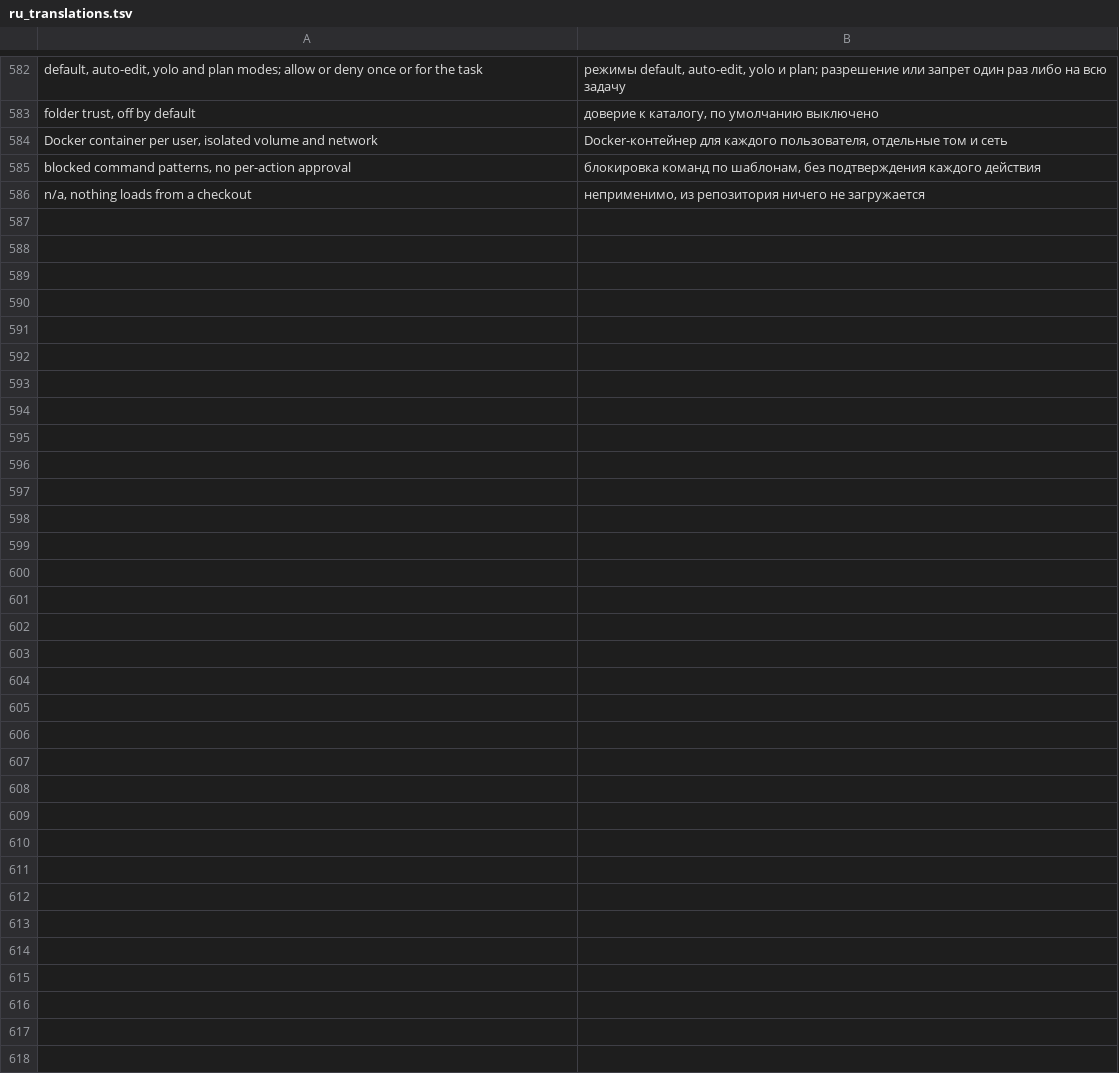
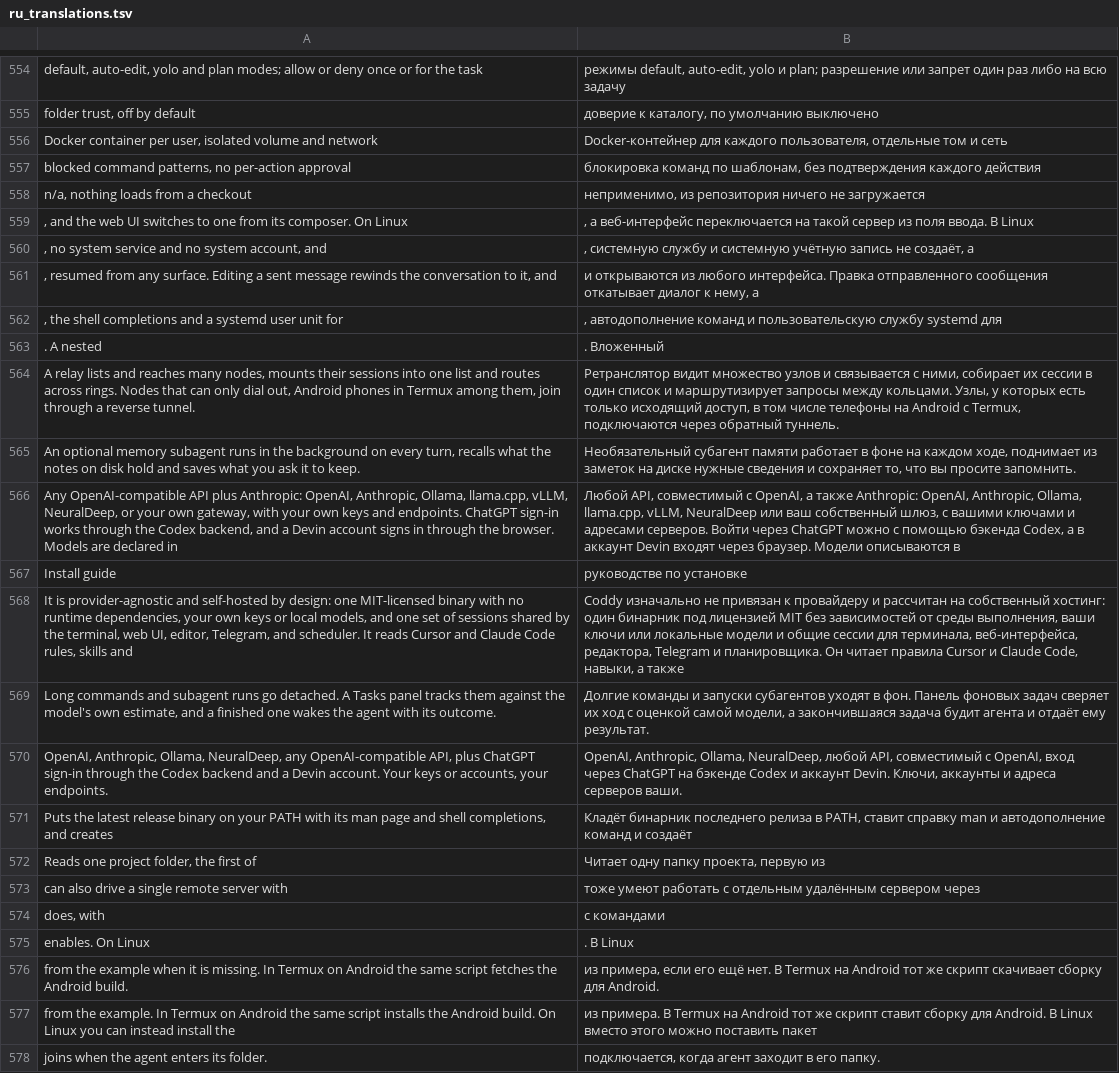
Before and after one commit to coddy-project/coddy-project.github.io, a TSV file: scripts/ru_translations.tsv, drawn as a sheet; only a part is shown, gaps mark what is left out; the diff covers the shown part only; the diff names each change by its address in the sheet, - before the commit and + after, or states it on an @@ line.

Commit message:
Re-record the demo videos on coddy-agent 1.2.31 and add an Android one
The console and web UI demos are shot again on 1.2.31: today's header and
footer of the console, the chip row of the composer, the edit diff in the
permission card and History grouped by folder. A third tab shows Coddy in
Termux on an Android phone joining a relay as a swarm node, with a link to
the tutorial (coddy-project/coddy-agent docs/tutorials/swarm-android-nodes).

The Russian builder now translates the attributes of self-closing tags too,
so the alt text of the posters and the logo is no longer English on /ru/.

```diff
--- a/scripts/ru_translations.tsv
+++ b/scripts/ru_translations.tsv
+row 559: , and the web UI switches to one from its composer. On Linux | , а веб-интерфейс переключается на такой сервер из поля ввода. В Linux
+row 560: , no system service and no system account, and | , системную службу и системную учётную запись не создаёт, а
+row 561: , resumed from any surface. Editing a sent message rewinds the conversation to it, and | и открываются из любого интерфейса. Правка отправленного сообщения откатывает диалог к нему, а
+row 562: , the shell completions and a systemd user unit for | , автодополнение команд и пользовательскую службу systemd для
+row 563: . A nested | . Вложенный
+row 564: A relay lists and reaches many nodes, mounts their sessions into one list and routes across rings. Nodes that can only dial out, Android phones in Termux among them, join through a reverse tunnel. | Ретранслятор видит множество узлов и связывается с ними, собирает их сессии в один список и маршрутизирует запросы между кольцами. Узлы, у которых есть только исходящий доступ, в том числе телефоны на Android с Termux, подключаются через обратный туннель.
+row 565: An optional memory subagent runs in the background on every turn, recalls what the notes on disk hold and saves what you ask it to keep. | Необязательный субагент памяти работает в фоне на каждом ходе, поднимает из заметок на диске нужные сведения и сохраняет то, что вы просите запомнить.
+row 566: Any OpenAI-compatible API plus Anthropic: OpenAI, Anthropic, Ollama, llama.cpp, vLLM, NeuralDeep, or your own gateway, with your own keys and endpoints. ChatGPT sign-in works through the Codex backend, and a Devin account signs in through the browser. Models are declared in | Любой API, совместимый с OpenAI, а также Anthropic: OpenAI, Anthropic, Ollama, llama.cpp, vLLM, NeuralDeep или ваш собственный шлюз, с вашими ключами и адресами серверов. Войти через ChatGPT можно с помощью бэкенда Codex, а в аккаунт Devin входят через браузер. Модели описываются в
+row 567: Install guide | руководстве по установке
+row 568: It is provider-agnostic and self-hosted by design: one MIT-licensed binary with no runtime dependencies, your own keys or local models, and one set of sessions shared by the terminal, web UI, editor, Telegram, and scheduler. It reads Cursor and Claude Code rules, skills and | Coddy изначально не привязан к провайдеру и рассчитан на собственный хостинг: один бинарник под лицензией MIT без зависимостей от среды выполнения, ваши ключи или локальные модели и общие сессии для терминала, веб-интерфейса, редактора, Telegram и планировщика. Он читает правила Cursor и Claude Code, навыки, а также
+row 569: Long commands and subagent runs go detached. A Tasks panel tracks them against the model's own estimate, and a finished one wakes the agent with its outcome. | Долгие команды и запуски субагентов уходят в фон. Панель фоновых задач сверяет их ход с оценкой самой модели, а закончившаяся задача будит агента и отдаёт ему результат.
+row 570: OpenAI, Anthropic, Ollama, NeuralDeep, any OpenAI-compatible API, plus ChatGPT sign-in through the Codex backend and a Devin account. Your keys or accounts, your endpoints. | OpenAI, Anthropic, Ollama, NeuralDeep, любой API, совместимый с OpenAI, вход через ChatGPT на бэкенде Codex и аккаунт Devin. Ключи, аккаунты и адреса серверов ваши.
+row 571: Puts the latest release binary on your PATH with its man page and shell completions, and creates | Кладёт бинарник последнего релиза в PATH, ставит справку man и автодополнение команд и создаёт
+row 572: Reads one project folder, the first of | Читает одну папку проекта, первую из
+row 573: can also drive a single remote server with | тоже умеют работать с отдельным удалённым сервером через
+row 574: does, with | с командами
+row 575: enables. On Linux | . В Linux
+row 576: from the example when it is missing. In Termux on Android the same script fetches the Android build. | из примера, если его ещё нет. В Termux на Android тот же скрипт скачивает сборку для Android.
+row 577: from the example. In Termux on Android the same script installs the Android build. On Linux you can instead install the | из примера. В Termux на Android тот же скрипт ставит сборку для Android. В Linux вместо этого можно поставить пакет
+row 578: joins when the agent enters its folder. | подключается, когда агент заходит в его папку.
```
Also changed, not shown: 18 added rows and 28 removed rows elsewhere in this file, 15 other files.
